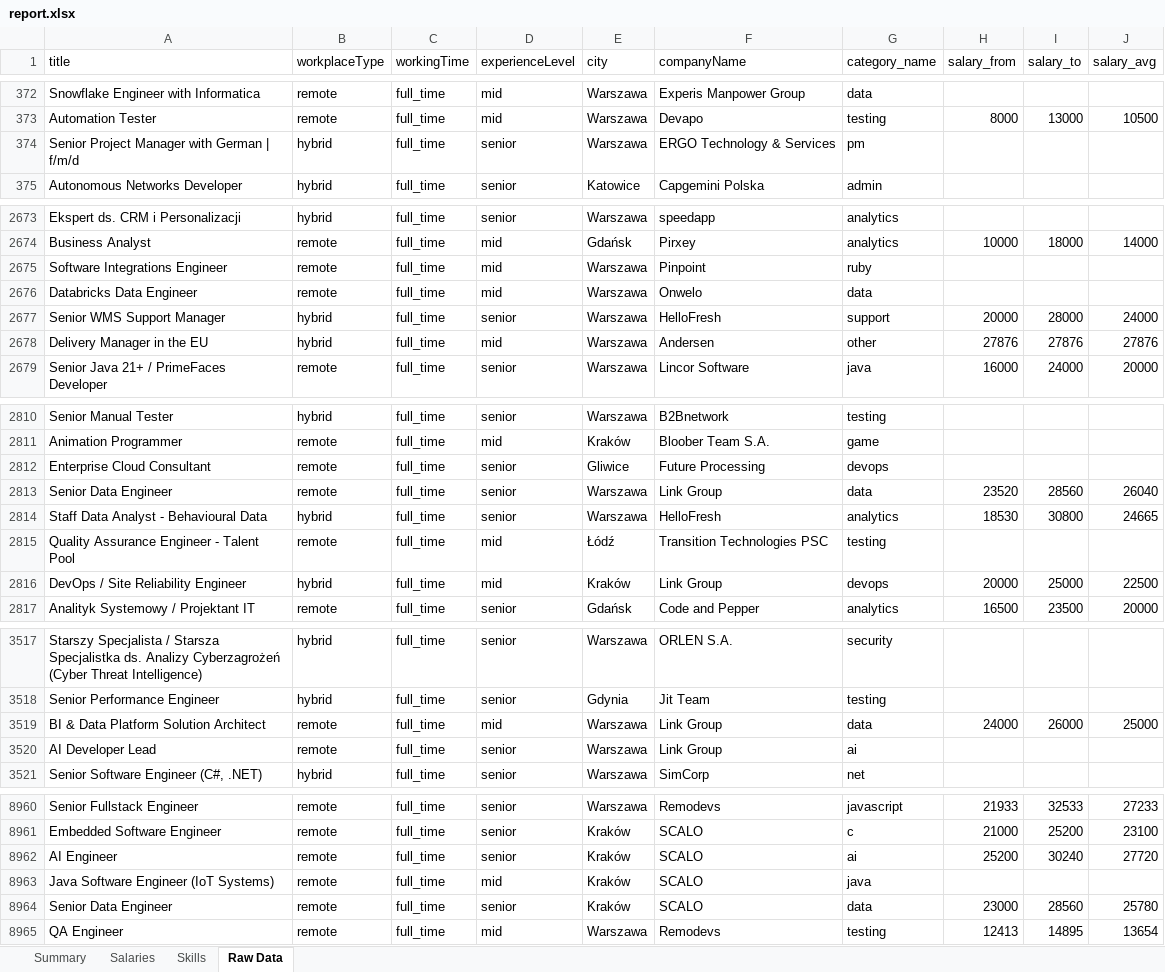
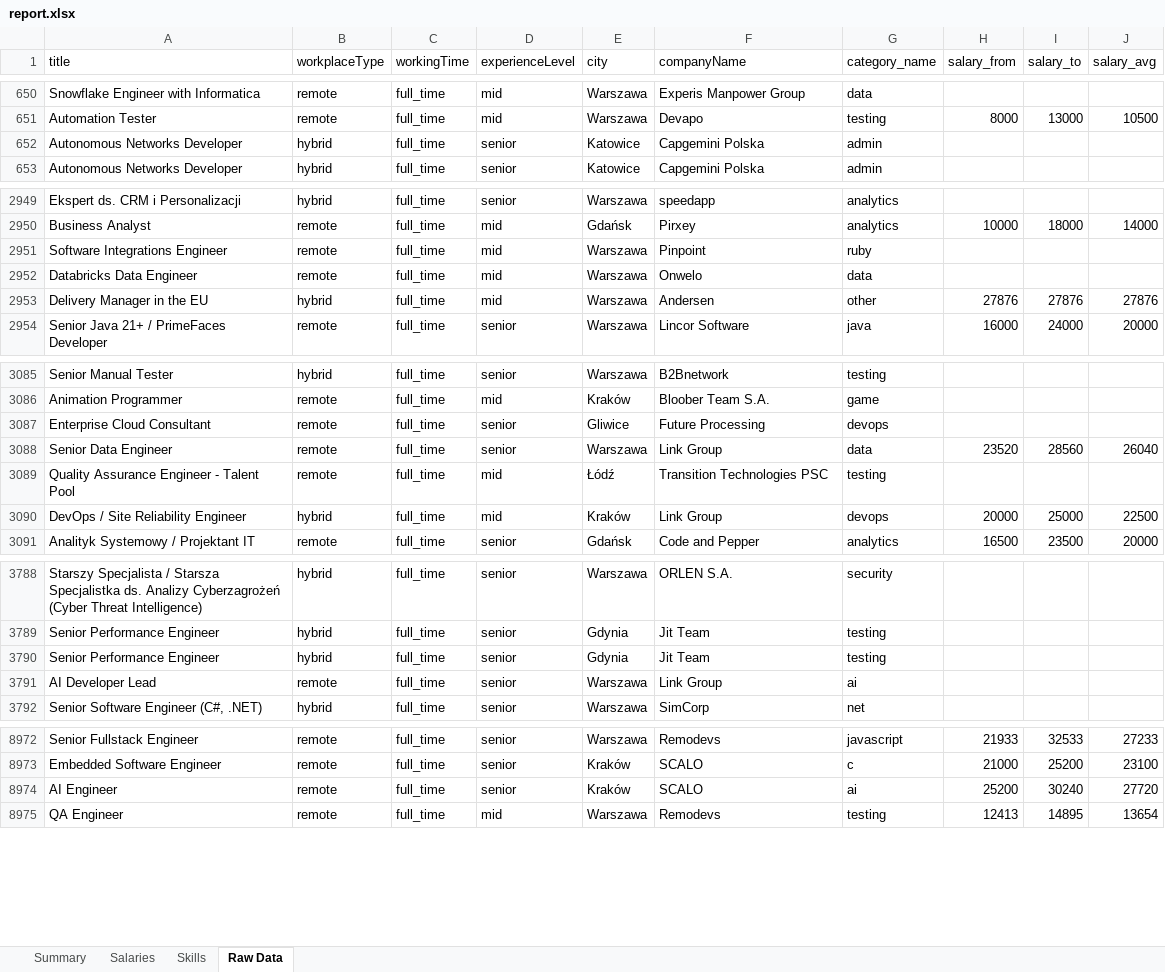
Before and after one commit to gaweloficjalski/python_, an Excel workbook: output/report.xlsx, sheet Raw Data, drawn as a sheet; only a part is shown, gaps mark what is left out; values as stored, in another font and other column widths than the file's, no cell formats; removed rows and columns are numbered as before the commit, all else as after; the diff covers the shown part only; the diff names each change by its address in the sheet, - before the commit and + after, or states it on an @@ line.

```diff
--- a/output/report.xlsx (sheet Raw Data)
+++ b/output/report.xlsx (sheet Raw Data)
-row 374: Senior Project Manager with German | f/m/d | hybrid | full_time | senior | Warszawa | ERGO Technology & Services | pm
+row 652: Autonomous Networks Developer | hybrid | full_time | senior | Katowice | Capgemini Polska | admin
-row 2677: Senior WMS Support Manager | hybrid | full_time | senior | Warszawa | HelloFresh | support | 20000 | 28000 | 24000
-row 2814: Staff Data Analyst - Behavioural Data | hybrid | full_time | senior | Warszawa | HelloFresh | analytics | 18530 | 30800 | 24665
-row 3519: BI & Data Platform Solution Architect | remote | full_time | mid | Warszawa | Link Group | data | 24000 | 26000 | 25000
+row 3790: Senior Performance Engineer | hybrid | full_time | senior | Gdynia | Jit Team | testing
-row 8963: Java Software Engineer (IoT Systems) | remote | full_time | mid | Kraków | SCALO | java
-row 8964: Senior Data Engineer | remote | full_time | senior | Kraków | SCALO | data | 23000 | 28560 | 25780
```
Also changed, not shown: 25 added rows, 11 removed rows, 352 moved rows and 18 edited cells elsewhere in this sheet, sheet Salaries, sheet Skills, sheet Summary, cell formats, 5 other files.
